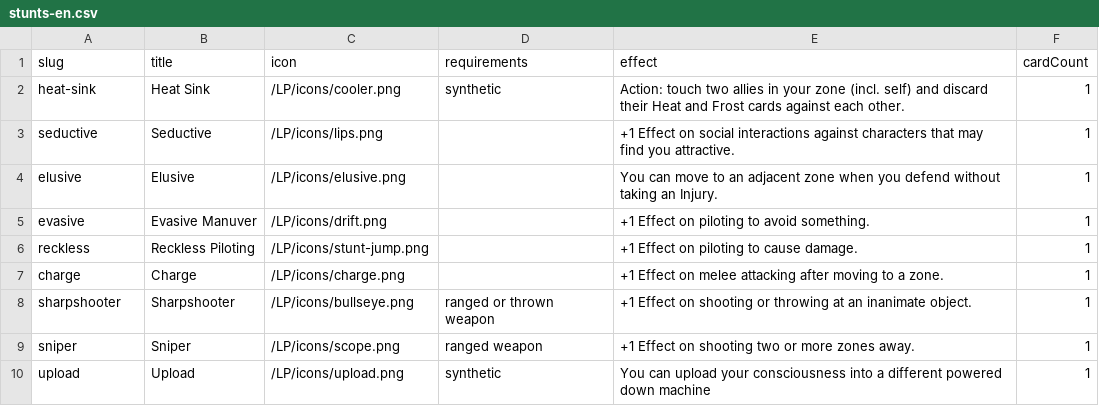
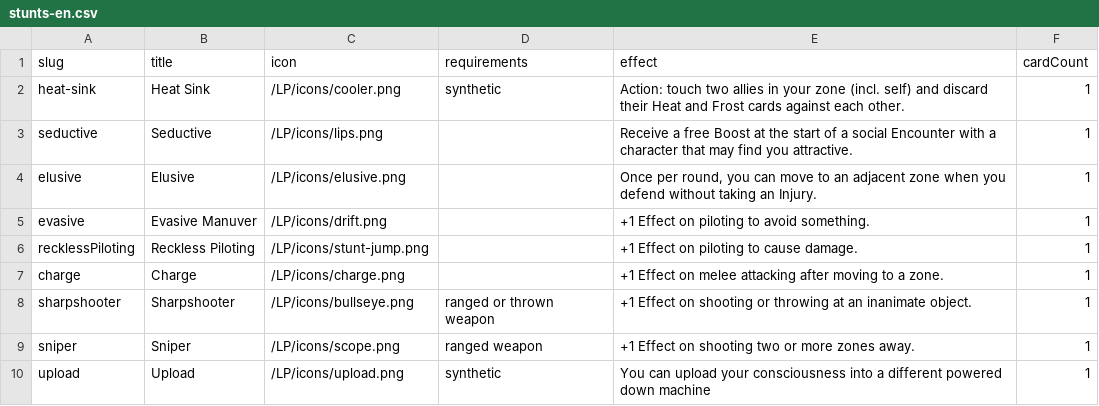
Before and after one commit to tomasreichmann/board-game-prototypes, a CSV file: src/prototypes/kick-ass-cards/data/stunts-en.csv, drawn as a sheet; only a part is shown; the diff covers the shown part only.

```diff
--- a/src/prototypes/kick-ass-cards/data/stunts-en.csv
+++ b/src/prototypes/kick-ass-cards/data/stunts-en.csv
@@ -2,6 +2,6 @@
 "heat-sink","Heat Sink","/LP/icons/cooler.png","synthetic","Action: touch two allies in your zone (incl. self) and discard their Heat and Frost cards against each other.",1,
-"seductive","Seductive","/LP/icons/lips.png",,"+1 Effect on social interactions against characters that may find you attractive.",1,
-"elusive","Elusive","/LP/icons/elusive.png",,"You can move to an adjacent zone when you defend without taking an Injury.",1,
+"seductive","Seductive","/LP/icons/lips.png",,"Receive a free Boost at the start of a social Encounter with a character that may find you attractive.",1,
+"elusive","Elusive","/LP/icons/elusive.png",,"Once per round, you can move to an adjacent zone when you defend without taking an Injury.",1,
 "evasive","Evasive Manuver","/LP/icons/drift.png",,"+1 Effect on piloting to avoid something.",1,
-"reckless","Reckless Piloting","/LP/icons/stunt-jump.png",,"+1 Effect on piloting to cause damage.",1,
+"recklessPiloting","Reckless Piloting","/LP/icons/stunt-jump.png",,"+1 Effect on piloting to cause damage.",1,
 "charge","Charge","/LP/icons/charge.png",,"+1 Effect on melee attacking after moving to a zone.",1,
```
Also changed, not shown: 18 added rows and 9 edited cells elsewhere in this file, 53 other files.
